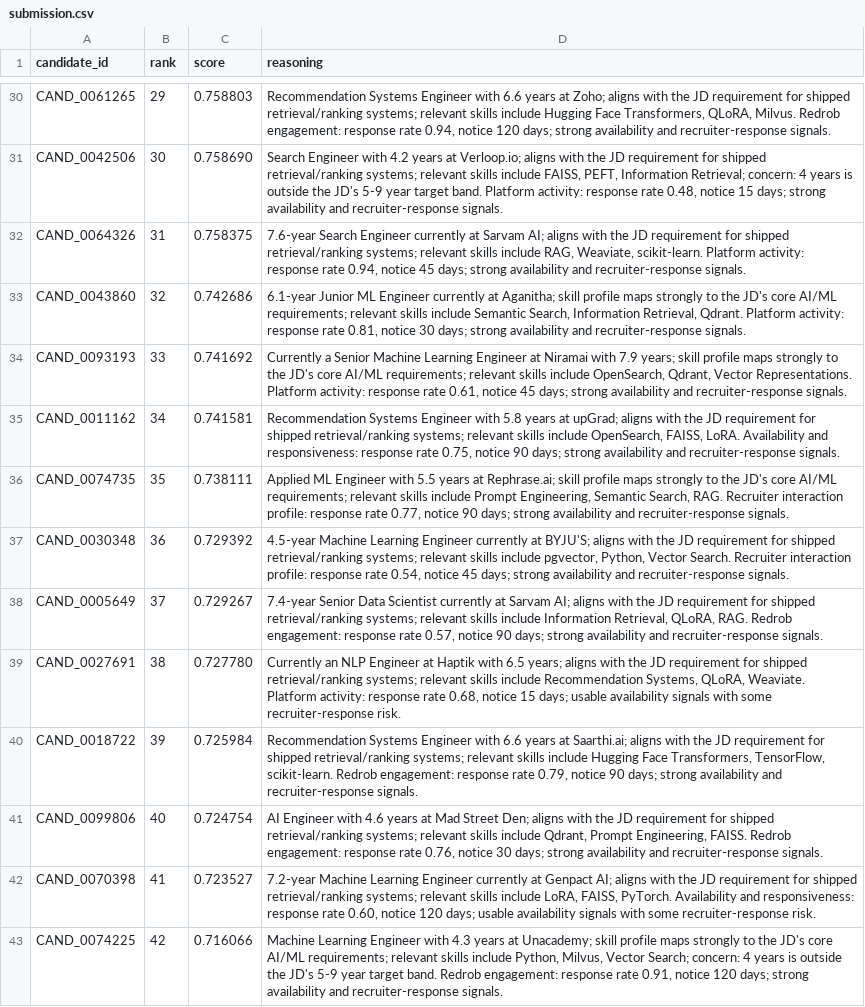
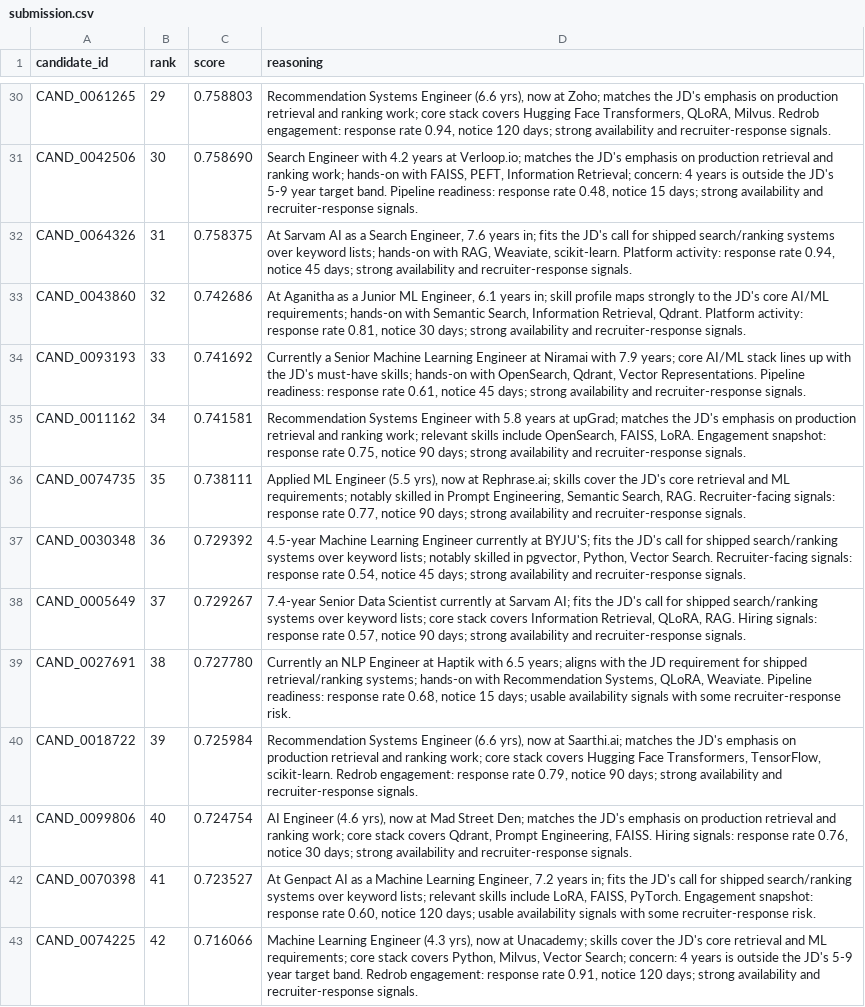
Before and after one commit to bansalbhunesh/redrob-hirefit-ranker, a CSV file: submission.csv, drawn as a sheet; only a part is shown, gaps mark what is left out; the diff covers the shown part only; the diff names each change by its address in the sheet, - before the commit and + after, or states it on an @@ line.

```diff
--- a/submission.csv
+++ b/submission.csv
-D30 (reasoning): …Systems Engineer with 6.6 years at Zoho; aligns with the JD requirement for shipped retrieval/ranking systems; relevant skills include Hugging Face…
+D30 (reasoning): …Systems Engineer (6.6 yrs), now at Zoho; matches the JD's emphasis on production retrieval and ranking work; core stack covers Hugging Face…
-D31 (reasoning): …at Verloop.io; aligns with the JD requirement for shipped retrieval/ranking systems; relevant skills include FAISS, PEFT, Information Retrieval; concern: 4 years is outside the JD's 5-9 year target band. Platform activity: response rate…
+D31 (reasoning): …at Verloop.io; matches the JD's emphasis on production retrieval and ranking work; hands-on with FAISS, PEFT, Information Retrieval; concern: 4 years is outside the JD's 5-9 year target band. Pipeline readiness: response rate…
-D32 (reasoning): 7.6-year Search Engineer currently at Sarvam AI; aligns with the JD requirement for shipped retrieval/ranking systems; relevant skills include RAG, Weaviate,…
+D32 (reasoning): At Sarvam AI as a Search Engineer, 7.6 years in; fits the JD's call for shipped search/ranking systems over keyword lists; hands-on with RAG, Weaviate,…
-D33 (reasoning): 6.1-year Junior ML Engineer currently at Aganitha; skill profile maps strongly to the JD's core AI/ML requirements; relevant skills include Semantic Search,…
+D33 (reasoning): At Aganitha as a Junior ML Engineer, 6.1 years in; skill profile maps strongly to the JD's core AI/ML requirements; hands-on with Semantic Search,…
-D34 (reasoning): …7.9 years; skill profile maps strongly to the JD's core AI/ML requirements; relevant skills include OpenSearch, Qdrant, Vector Representations. Platform activity: response rate…
+D34 (reasoning): …7.9 years; core AI/ML stack lines up with the JD's must-have skills; hands-on with OpenSearch, Qdrant, Vector Representations. Pipeline readiness: response rate…
-D35 (reasoning): …at upGrad; aligns with the JD requirement for shipped retrieval/ranking systems; relevant skills include OpenSearch, FAISS, LoRA. Availability and responsiveness: response rate…
+D35 (reasoning): …at upGrad; matches the JD's emphasis on production retrieval and ranking work; relevant skills include OpenSearch, FAISS, LoRA. Engagement snapshot: response rate…
-D36 (reasoning): …ML Engineer with 5.5 years at Rephrase.ai; skill profile maps strongly to the JD's core AI/ML requirements; relevant skills include Prompt Engineering, Semantic Search, RAG. Recruiter interaction profile: response rate…
+D36 (reasoning): …ML Engineer (5.5 yrs), now at Rephrase.ai; skills cover the JD's core retrieval and ML requirements; notably skilled in Prompt Engineering, Semantic Search, RAG. Recruiter-facing signals: response rate…
-D37 (reasoning): …at BYJU'S; aligns with the JD requirement for shipped retrieval/ranking systems; relevant skills include pgvector, Python, Vector Search. Recruiter interaction profile: response rate…
+D37 (reasoning): …at BYJU'S; fits the JD's call for shipped search/ranking systems over keyword lists; notably skilled in pgvector, Python, Vector Search. Recruiter-facing signals: response rate…
-D38 (reasoning): …Sarvam AI; aligns with the JD requirement for shipped retrieval/ranking systems; relevant skills include Information Retrieval, QLoRA, RAG. Redrob engagement: response rate…
+D38 (reasoning): …Sarvam AI; fits the JD's call for shipped search/ranking systems over keyword lists; core stack covers Information Retrieval, QLoRA, RAG. Hiring signals: response rate…
-D39 (reasoning): …retrieval/ranking systems; relevant skills include Recommendation Systems, QLoRA, Weaviate. Platform activity: response rate…
+D39 (reasoning): …retrieval/ranking systems; hands-on with Recommendation Systems, QLoRA, Weaviate. Pipeline readiness: response rate…
-D40 (reasoning): …Systems Engineer with 6.6 years at Saarthi.ai; aligns with the JD requirement for shipped retrieval/ranking systems; relevant skills include Hugging Face…
+D40 (reasoning): …Systems Engineer (6.6 yrs), now at Saarthi.ai; matches the JD's emphasis on production retrieval and ranking work; core stack covers Hugging Face…
-D41 (reasoning): AI Engineer with 4.6 years at Mad Street Den; aligns with the JD requirement for shipped retrieval/ranking systems; relevant skills include Qdrant, Prompt Engineering, FAISS. Redrob engagement: response rate…
+D41 (reasoning): AI Engineer (4.6 yrs), now at Mad Street Den; matches the JD's emphasis on production retrieval and ranking work; core stack covers Qdrant, Prompt Engineering, FAISS. Hiring signals: response rate…
-D42 (reasoning): 7.2-year Machine Learning Engineer currently at Genpact AI; aligns with the JD requirement for shipped retrieval/ranking systems; relevant skills include LoRA, FAISS, PyTorch. Availability and responsiveness: response rate…
+D42 (reasoning): At Genpact AI as a Machine Learning Engineer, 7.2 years in; fits the JD's call for shipped search/ranking systems over keyword lists; relevant skills include LoRA, FAISS, PyTorch. Engagement snapshot: response rate…
-D43 (reasoning): …Learning Engineer with 4.3 years at Unacademy; skill profile maps strongly to the JD's core AI/ML requirements; relevant skills include Python, Milvus,…
+D43 (reasoning): …Learning Engineer (4.3 yrs), now at Unacademy; skills cover the JD's core retrieval and ML requirements; core stack covers Python, Milvus,…
```
Also changed, not shown: 3 added rows, 3 removed rows and 97 edited cells elsewhere in this file, 9 other files.
